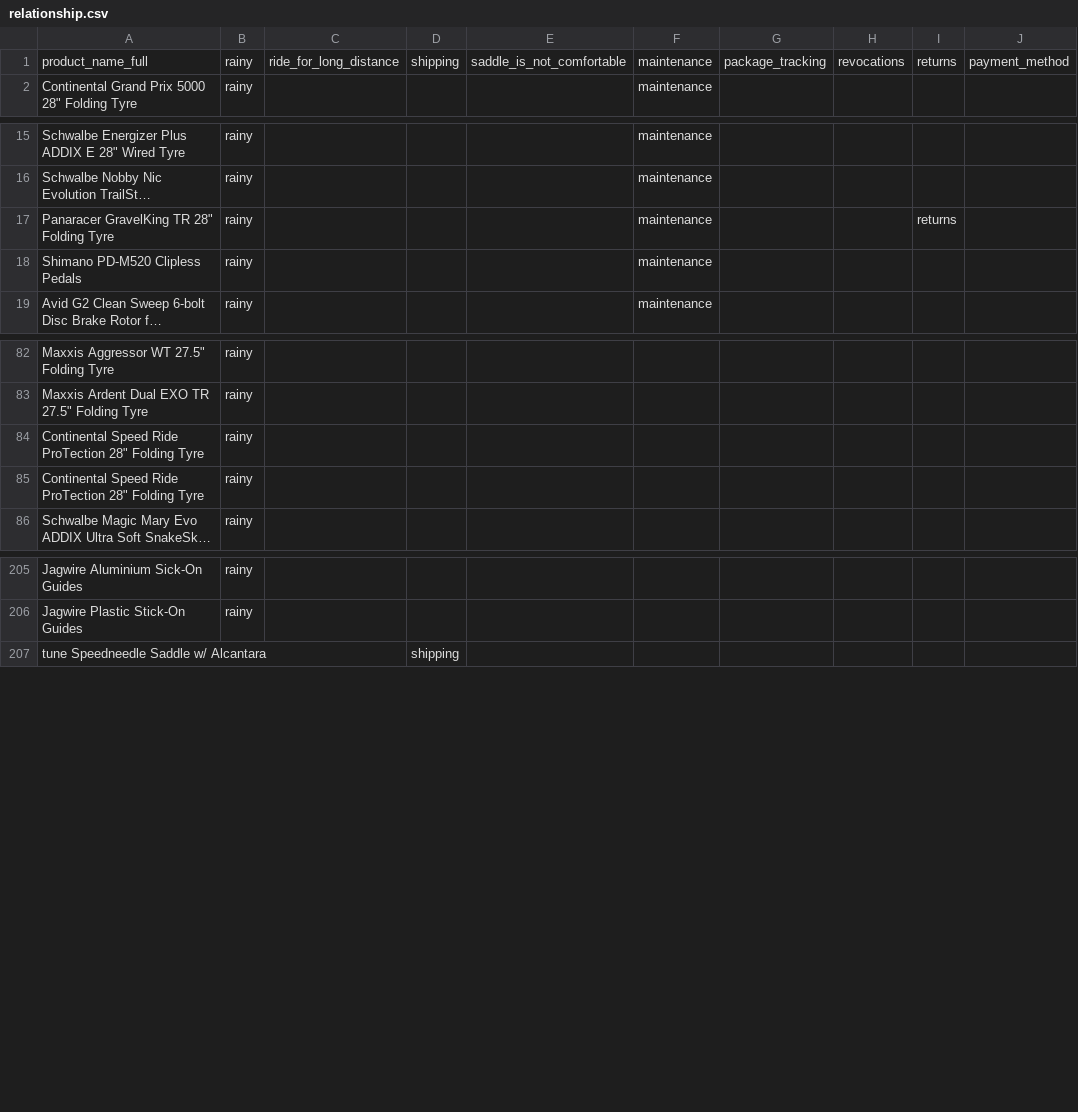
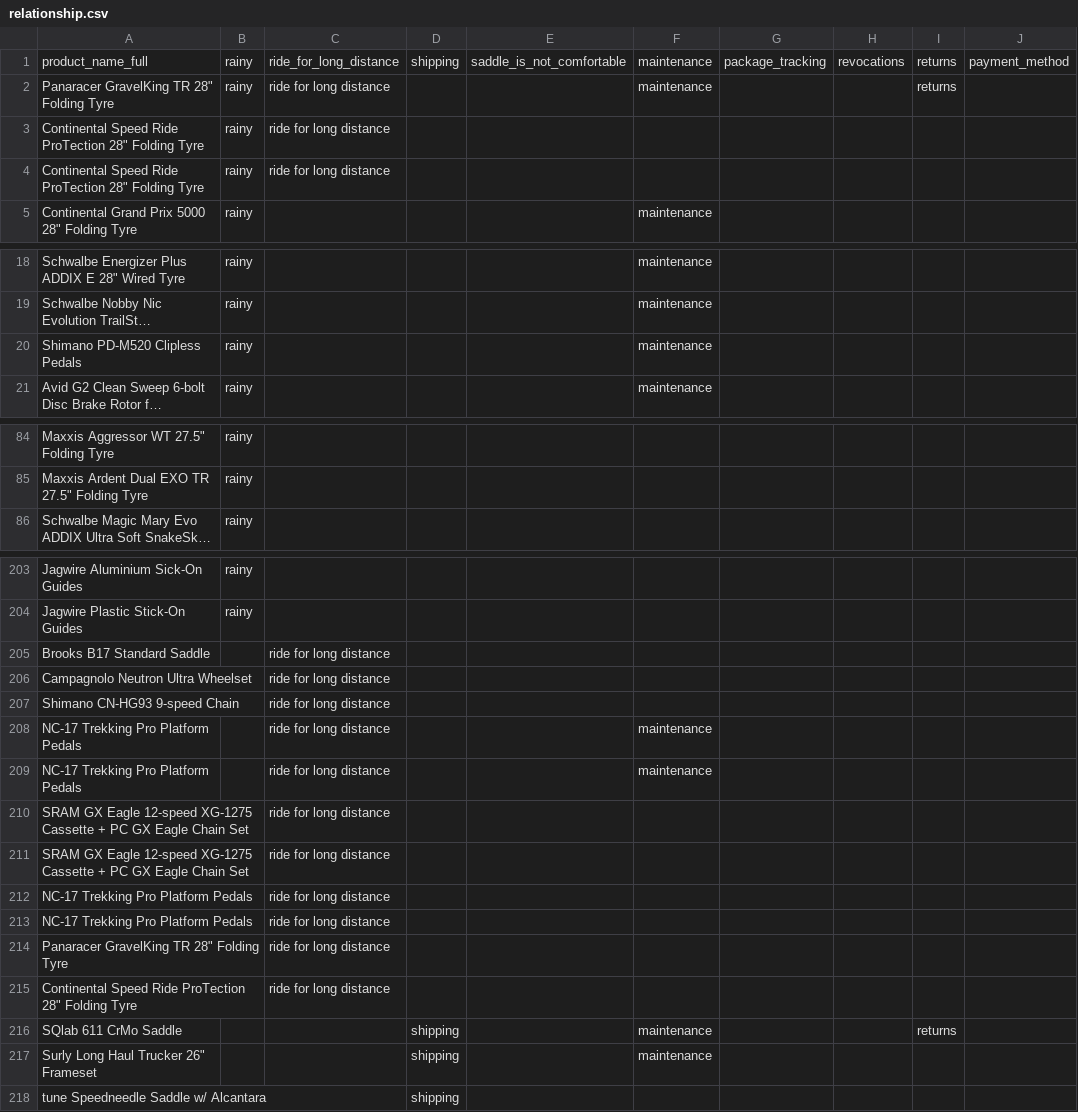
Before and after one commit to wangzuoxu/bike-components-website, a CSV file: relationship.csv, drawn as a sheet; only a part is shown, gaps mark what is left out; long unchanged cells end in …; removed rows and columns are numbered as before the commit, all else as after; the diff covers the shown part only; the diff names each change by its address in the sheet, - before the commit and + after, or states it on an @@ line.

Commit message:
Add files via upload

```diff
--- a/relationship.csv
+++ b/relationship.csv
+row 2: Panaracer GravelKing TR 28" Folding Tyre | rainy | ride for long distance |  |  | maintenance |  |  | returns
+row 3: Continental Speed Ride ProTection 28" Folding Tyre | rainy | ride for long distance
+row 4: Continental Speed Ride ProTection 28" Folding Tyre | rainy | ride for long distance
-row 17: Panaracer GravelKing TR 28" Folding Tyre | rainy |  |  |  | maintenance |  |  | returns
-row 84: Continental Speed Ride ProTection 28" Folding Tyre | rainy
-row 85: Continental Speed Ride ProTection 28" Folding Tyre | rainy
@@ row 301 moved to row 205: Brooks B17 Standard Saddle @@
@@ row 302 moved to row 206: Campagnolo Neutron Ultra Wheelset @@
@@ row 303 moved to row 207: Shimano CN-HG93 9-speed Chain @@
+row 208: NC-17 Trekking Pro Platform Pedals |  | ride for long distance |  |  | maintenance
+row 209: NC-17 Trekking Pro Platform Pedals |  | ride for long distance |  |  | maintenance
+row 210: SRAM GX Eagle 12-speed XG-1275 Cassette + PC GX Eagle Chain Set |  | ride for long distance
+row 211: SRAM GX Eagle 12-speed XG-1275 Cassette + PC GX Eagle Chain Set |  | ride for long distance
+row 212: NC-17 Trekking Pro Platform Pedals |  | ride for long distance
+row 213: NC-17 Trekking Pro Platform Pedals |  | ride for long distance
+row 214: Panaracer GravelKing TR 28" Folding Tyre |  | ride for long distance
+row 215: Continental Speed Ride ProTection 28" Folding Tyre |  | ride for long distance
@@ row 97 moved to row 216: SQlab 611 CrMo Saddle @@
@@ row 98 moved to row 217: Surly Long Haul Trucker 26" Frameset @@
```
Also changed, not shown: 8 removed rows elsewhere in this file.
